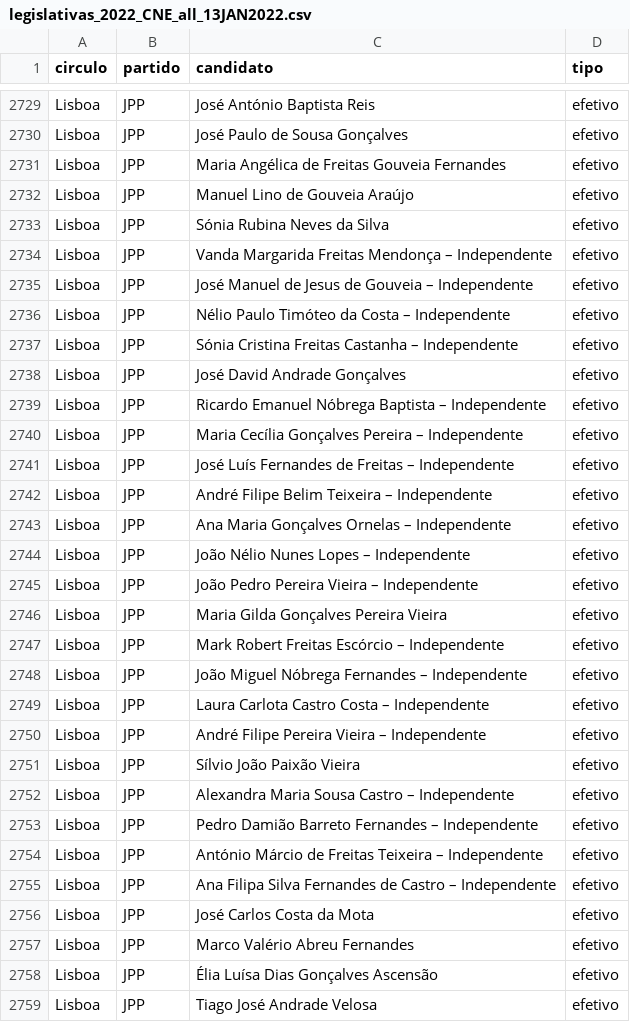
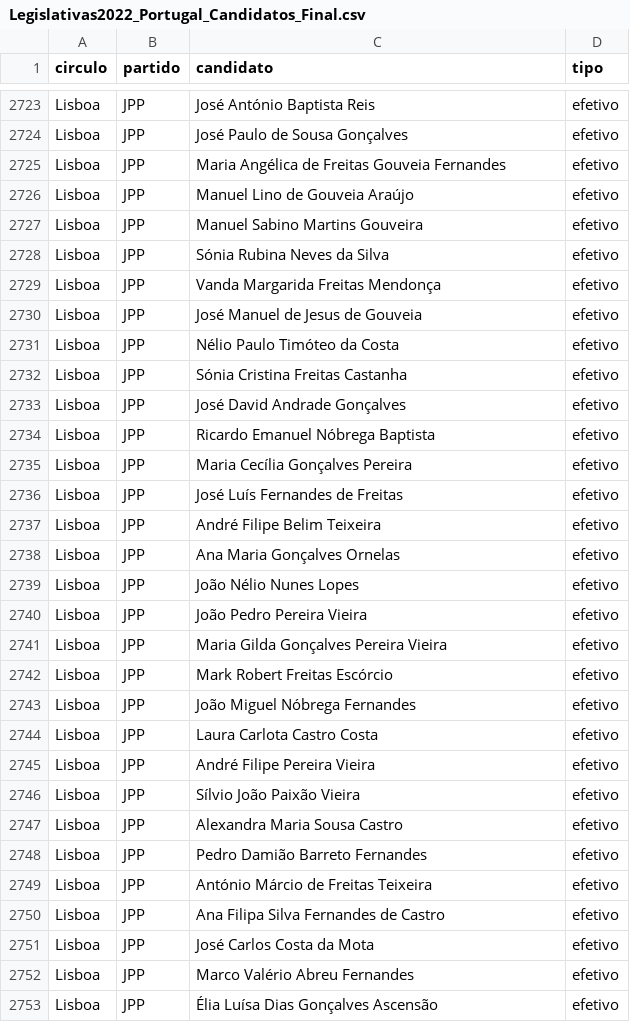
Before and after one commit to JorgeMiguelGomes/Legislativas2022, a CSV file: DATA/Legislativas2022_Portugal_Candidatos_Final.csv (was PRODUCTS/legislativas_2022_CNE_all_13JAN2022.csv), drawn as a sheet; only a part is shown, gaps mark what is left out; the shorter side is filled out with more unchanged rows; the diff covers the shown part only.

```diff
--- a/PRODUCTS/legislativas_2022_CNE_all_13JAN2022.csv
+++ b/DATA/Legislativas2022_Portugal_Candidatos_Final.csv
@@ -2732,25 +2726,26 @@ Lisboa,JPP,Maria Angélica de Freitas Gouveia Fernandes,efetivo
 Lisboa,JPP,Manuel Lino de Gouveia Araújo,efetivo
+Lisboa,JPP,Manuel Sabino Martins Gouveira,efetivo
 Lisboa,JPP,Sónia Rubina Neves da Silva,efetivo
-Lisboa,JPP,Vanda Margarida Freitas Mendonça – Independente,efetivo
-Lisboa,JPP,José Manuel de Jesus de Gouveia – Independente,efetivo
-Lisboa,JPP,Nélio Paulo Timóteo da Costa – Independente,efetivo
-Lisboa,JPP,Sónia Cristina Freitas Castanha – Independente,efetivo
+Lisboa,JPP,Vanda Margarida Freitas Mendonça,efetivo
+Lisboa,JPP,José Manuel de Jesus de Gouveia,efetivo
+Lisboa,JPP,Nélio Paulo Timóteo da Costa,efetivo
+Lisboa,JPP,Sónia Cristina Freitas Castanha,efetivo
 Lisboa,JPP,José David Andrade Gonçalves,efetivo
-Lisboa,JPP,Ricardo Emanuel Nóbrega Baptista – Independente,efetivo
-Lisboa,JPP,Maria Cecília Gonçalves Pereira – Independente,efetivo
-Lisboa,JPP,José Luís Fernandes de Freitas – Independente,efetivo
-Lisboa,JPP,André Filipe Belim Teixeira – Independente,efetivo
-Lisboa,JPP,Ana Maria Gonçalves Ornelas – Independente,efetivo
-Lisboa,JPP,João Nélio Nunes Lopes – Independente,efetivo
-Lisboa,JPP,João Pedro Pereira Vieira – Independente,efetivo
+Lisboa,JPP,Ricardo Emanuel Nóbrega Baptista,efetivo
+Lisboa,JPP,Maria Cecília Gonçalves Pereira,efetivo
+Lisboa,JPP,José Luís Fernandes de Freitas,efetivo
+Lisboa,JPP,André Filipe Belim Teixeira,efetivo
+Lisboa,JPP,Ana Maria Gonçalves Ornelas,efetivo
+Lisboa,JPP,João Nélio Nunes Lopes,efetivo
+Lisboa,JPP,João Pedro Pereira Vieira,efetivo
 Lisboa,JPP,Maria Gilda Gonçalves Pereira Vieira,efetivo
-Lisboa,JPP,Mark Robert Freitas Escórcio – Independente,efetivo
-Lisboa,JPP,João Miguel Nóbrega Fernandes – Independente,efetivo
-Lisboa,JPP,Laura Carlota Castro Costa – Independente,efetivo
-Lisboa,JPP,André Filipe Pereira Vieira – Independente,efetivo
+Lisboa,JPP,Mark Robert Freitas Escórcio,efetivo
+Lisboa,JPP,João Miguel Nóbrega Fernandes,efetivo
+Lisboa,JPP,Laura Carlota Castro Costa,efetivo
+Lisboa,JPP,André Filipe Pereira Vieira,efetivo
 Lisboa,JPP,Sílvio João Paixão Vieira,efetivo
-Lisboa,JPP,Alexandra Maria Sousa Castro – Independente,efetivo
-Lisboa,JPP,Pedro Damião Barreto Fernandes – Independente,efetivo
-Lisboa,JPP,António Márcio de Freitas Teixeira – Independente,efetivo
-Lisboa,JPP,Ana Filipa Silva Fernandes de Castro – Independente,efetivo
+Lisboa,JPP,Alexandra Maria Sousa Castro,efetivo
+Lisboa,JPP,Pedro Damião Barreto Fernandes,efetivo
+Lisboa,JPP,António Márcio de Freitas Teixeira,efetivo
+Lisboa,JPP,Ana Filipa Silva Fernandes de Castro,efetivo
 Lisboa,JPP,José Carlos Costa da Mota,efetivo
```
Also changed, not shown: 2 added rows, 7 removed rows and 7 edited cells elsewhere in this file, 49 other files.
